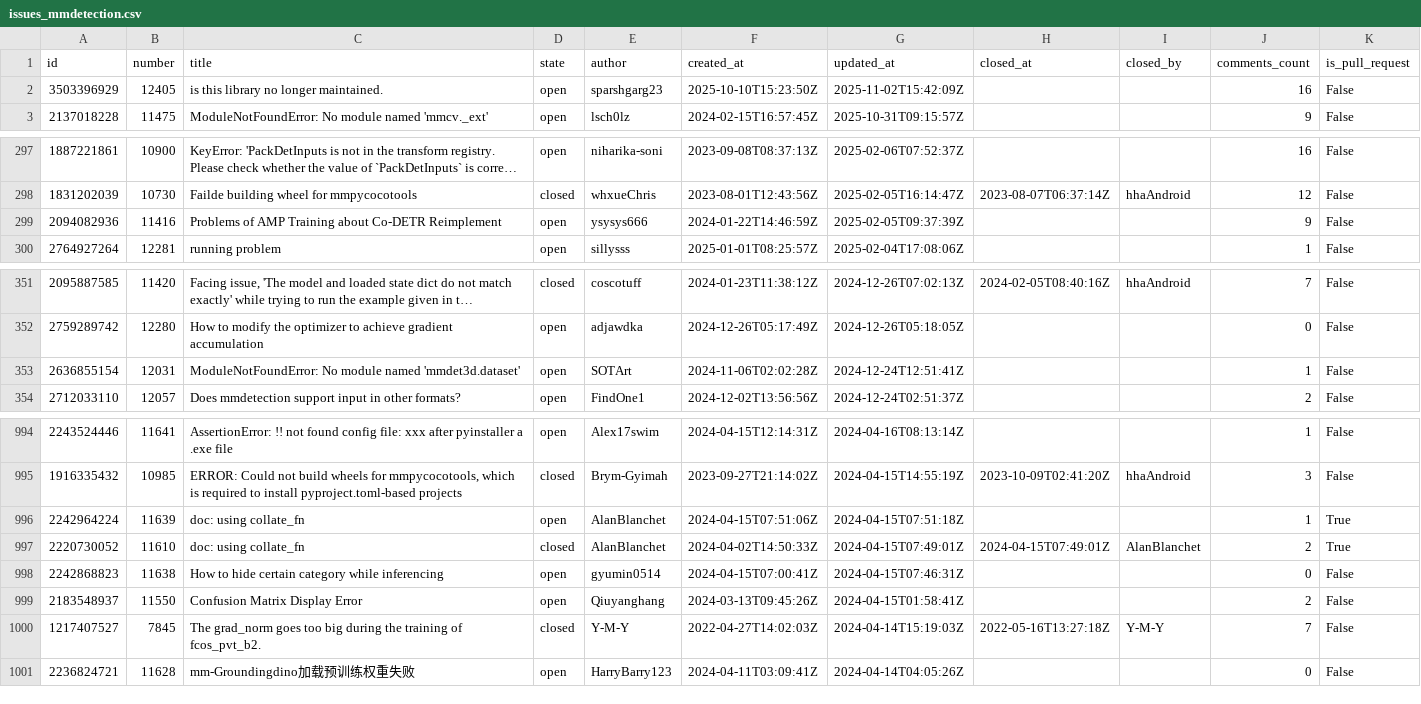
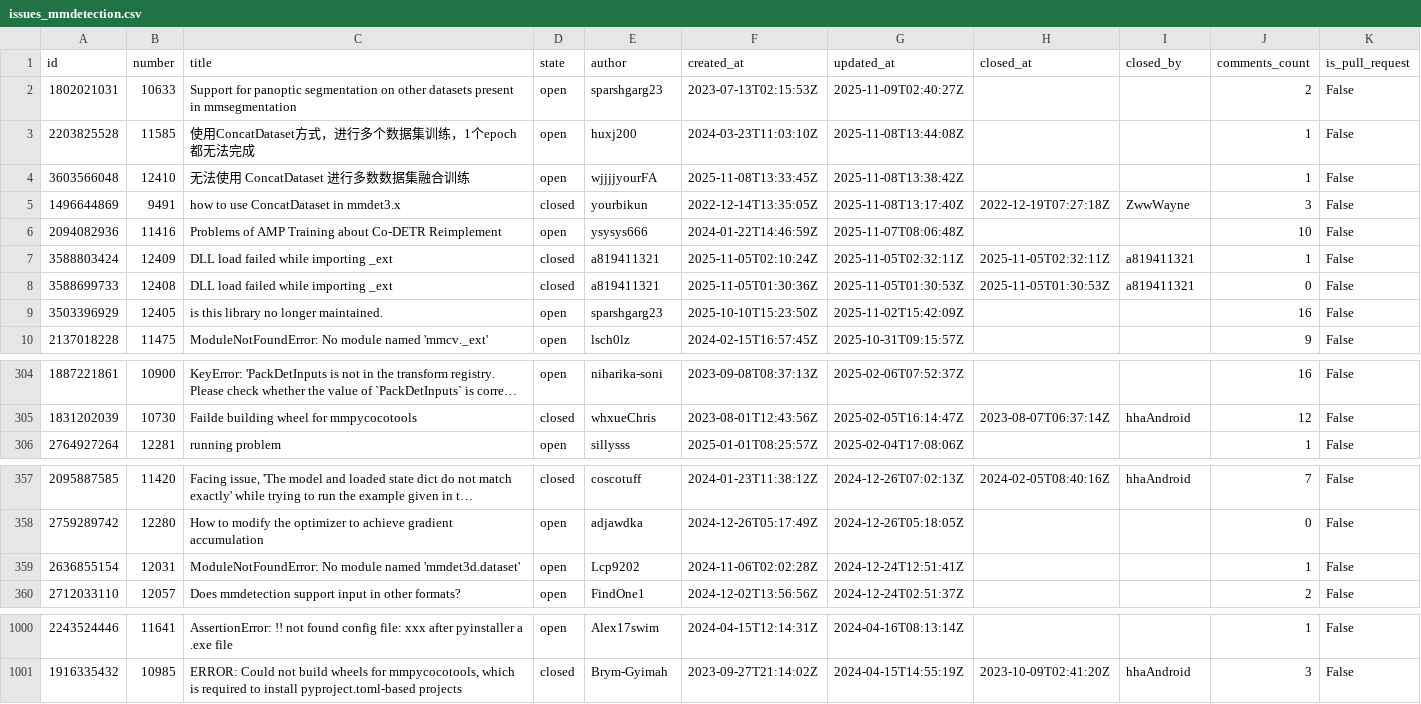
Before and after one commit to gabrielchagas13/tp-grafos, a CSV file: etapa01/data/issues_mmdetection.csv, drawn as a sheet; only a part is shown, gaps mark what is left out; long unchanged cells end in …; the diff covers the shown part only.

```diff
--- a/etapa01/data/issues_mmdetection.csv
+++ b/etapa01/data/issues_mmdetection.csv
@@ -1,2 +1,9 @@
 id,number,title,state,author,created_at,updated_at,closed_at,closed_by,comments_count,is_pull_request
+1802021031,10633,Support for panoptic segmentation on other datasets present in mmsegmentation,open,sparshgarg23,2023-07-13T02:15:53Z,2025-11-09T02:40:27Z,,,2,False
+2203825528,11585,使用ConcatDataset方式，进行多个数据集训练，1个epoch都无法完成,open,huxj200,2024-03-23T11:03:10Z,2025-11-08T13:44:08Z,,,1,False
+3603566048,12410,无法使用 ConcatDataset 进行多数数据集融合训练,open,wjjjjyourFA,2025-11-08T13:33:45Z,2025-11-08T13:38:42Z,,,1,False
+1496644869,9491,how to use ConcatDataset in mmdet3.x,closed,yourbikun,2022-12-14T13:35:05Z,2025-11-08T13:17:40Z,2022-12-19T07:27:18Z,ZwwWayne,3,False
+2094082936,11416,Problems of AMP Training about  Co-DETR Reimplement,open,ysysys666,2024-01-22T14:46:59Z,2025-11-07T08:06:48Z,,,10,False
+3588803424,12409,DLL load failed while importing _ext,closed,a819411321,2025-11-05T02:10:24Z,2025-11-05T02:32:11Z,2025-11-05T02:32:11Z,a819411321,1,False
+3588699733,12408,DLL load failed while importing _ext,closed,a819411321,2025-11-05T01:30:36Z,2025-11-05T01:30:53Z,2025-11-05T01:30:53Z,a819411321,0,False
 3503396929,12405,is this library no longer maintained.,open,sparshgarg23,2025-10-10T15:23:50Z,2025-11-02T15:42:09Z,,,16,False
@@ -298,3 +305,2 @@ id,number,title,state,author,created_at,updated_at,closed_at,closed_by,comments_
 1831202039,10730,Failde building wheel for mmpycocotools,closed,whxueChris,2023-08-01T12:43:56Z,2025-02-05T16:14:47Z,2023-08-07T06:37:14Z,hhaAndroid,12,False
-2094082936,11416,Problems of AMP Training about  Co-DETR Reimplement,open,ysysys666,2024-01-22T14:46:59Z,2025-02-05T09:37:39Z,,,9,False
 2764927264,12281,running problem,open,sillysss,2025-01-01T08:25:57Z,2025-02-04T17:08:06Z,,,1,False
@@ -352,3 +358,3 @@ id,number,title,state,author,created_at,updated_at,closed_at,closed_by,comments_
 2759289742,12280,How to modify the optimizer to achieve gradient accumulation,open,adjawdka,2024-12-26T05:17:49Z,2024-12-26T05:18:05Z,,,0,False
-2636855154,12031,ModuleNotFoundError: No module named 'mmdet3d.dataset',open,SOTArt,2024-11-06T02:02:28Z,2024-12-24T12:51:41Z,,,1,False
+2636855154,12031,ModuleNotFoundError: No module named 'mmdet3d.dataset',open,Lcp9202,2024-11-06T02:02:28Z,2024-12-24T12:51:41Z,,,1,False
 2712033110,12057,Does mmdetection support input in other formats?,open,FindOne1,2024-12-02T13:56:56Z,2024-12-24T02:51:37Z,,,2,False
@@ -995,7 +1001 @@ id,number,title,state,author,created_at,updated_at,closed_at,closed_by,comments_
 1916335432,10985,"ERROR: Could not build wheels for mmpycocotools, which is required to install pyproject.toml-based projects",closed,Brym-Gyimah,2023-09-27T21:14:02Z,2024-04-15T14:55:19Z,2023-10-09T02:41:20Z,hhaAndroid,3,False
-2242964224,11639,doc: using collate_fn,open,AlanBlanchet,2024-04-15T07:51:06Z,2024-04-15T07:51:18Z,,,1,True
-2220730052,11610,doc: using collate_fn,closed,AlanBlanchet,2024-04-02T14:50:33Z,2024-04-15T07:49:01Z,2024-04-15T07:49:01Z,AlanBlanchet,2,True
-2242868823,11638,How to hide certain category while inferencing,open,gyumin0514,2024-04-15T07:00:41Z,2024-04-15T07:46:31Z,,,0,False
-2183548937,11550,Confusion Matrix Display Error,open,Qiuyanghang,2024-03-13T09:45:26Z,2024-04-15T01:58:41Z,,,2,False
-1217407527,7845,The grad_norm goes too big during the training of fcos_pvt_b2.,closed,Y-M-Y,2022-04-27T14:02:03Z,2024-04-14T15:19:03Z,2022-05-16T13:27:18Z,Y-M-Y,7,False
-2236824721,11628,mm-Groundingdino加载预训练权重失败,open,HarryBarry123,2024-04-11T03:09:41Z,2024-04-14T04:05:26Z,,,0,False
```
Also changed, not shown: 4 edited cells elsewhere in this file, etapa01/data/issue_comments_mmdetection.csv, 20 other files.
